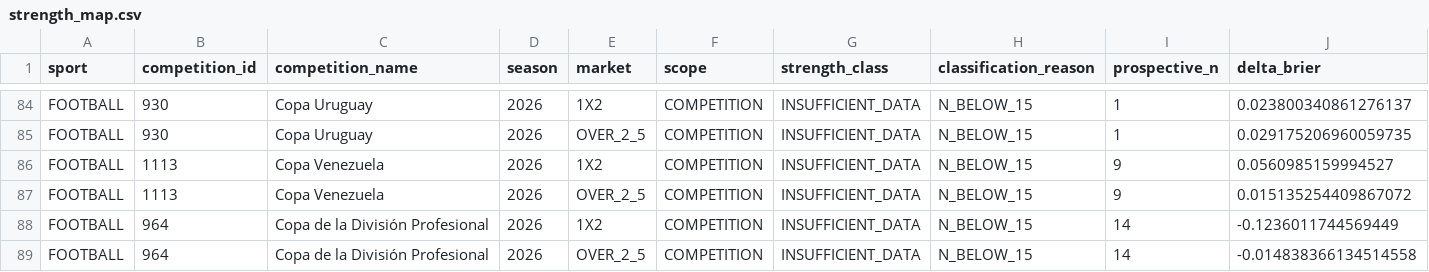
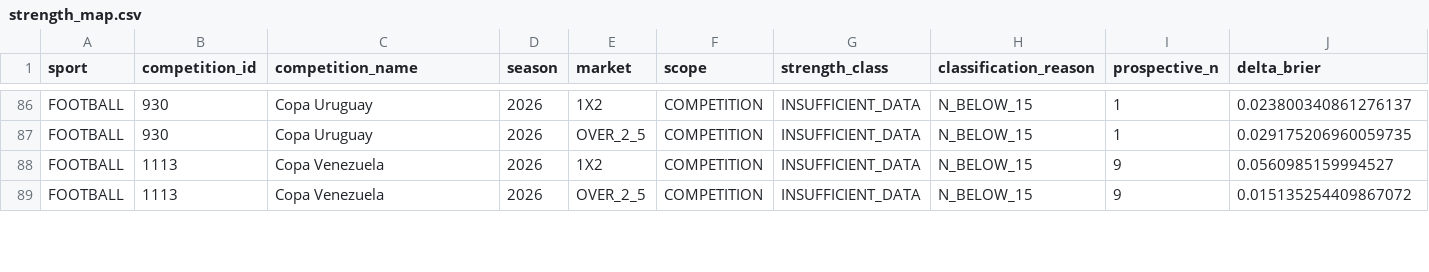
Before and after one commit to MatrixLabSports/MATRIX-LAB, a CSV file: evidence/global_strength_map/strength_map.csv, drawn as a sheet; only a part is shown, gaps mark what is left out; removed rows and columns are numbered as before the commit, all else as after; rows hold the shown columns only; the diff covers the shown part only; the diff names each change by its address in the sheet, - before the commit and + after, or states it on an @@ line.

Commit message:
evidence(matrix): refresh global sport competition market strength map

```diff
--- a/evidence/global_strength_map/strength_map.csv
+++ b/evidence/global_strength_map/strength_map.csv
-row 88: FOOTBALL | 964 | Copa de la División Profesional | 2026 | 1X2 | COMPETITION | INSUFFICIENT_DATA | N_BELOW_15 | 14 | -0.1236011744569449
-row 89: FOOTBALL | 964 | Copa de la División Profesional | 2026 | OVER_2_5 | COMPETITION | INSUFFICIENT_DATA | N_BELOW_15 | 14 | -0.014838366134514558
```
Also changed, not shown: 2 added rows and 48 edited cells elsewhere in this file, 3 other files.
